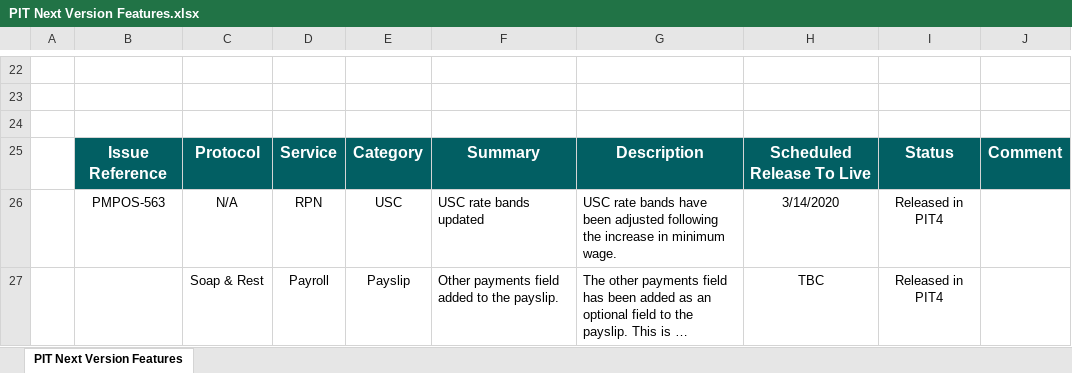
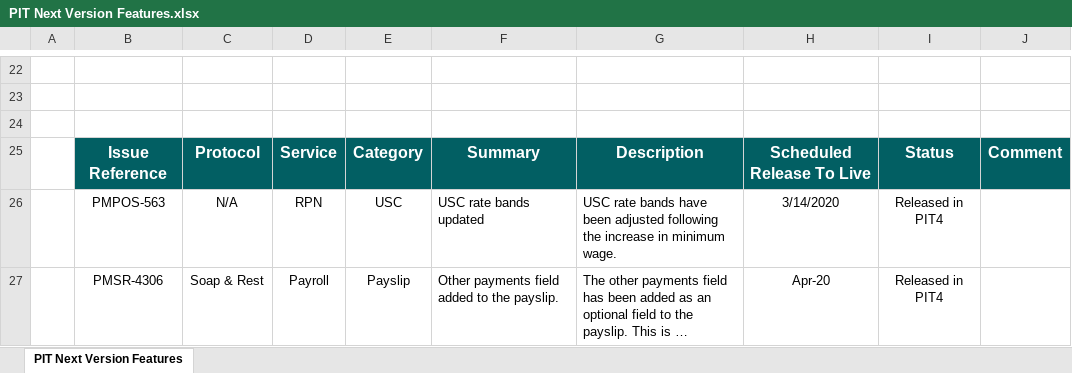
Before and after one commit to revtestaccount/paye-employers-documentation, an Excel workbook: PIT/PIT Next Version Features.xlsx, sheet PIT Next Version Features, drawn as a sheet; only a part is shown, gaps mark what is left out; long unchanged cells end in …; values as stored, in another font and other column widths than the file's, no borders; charts and pictures and conditional formats not drawn; the diff names each change by its address in the sheet, - before the commit and + after, or states it on an @@ line.

```diff
--- a/PIT/PIT Next Version Features.xlsx (sheet PIT Next Version Features)
+++ b/PIT/PIT Next Version Features.xlsx (sheet PIT Next Version Features)
-B27: (empty)
+B27: PMSR-4306
-H27: TBC
+H27: Apr-20
```
Also changed, not shown: charts or pictures, PIT3/validation-rules/Employer_Submission_RPN_Validation_Rules.xlsx, PIT4/Schema Publication Changelog.xlsx, 5 other files.
